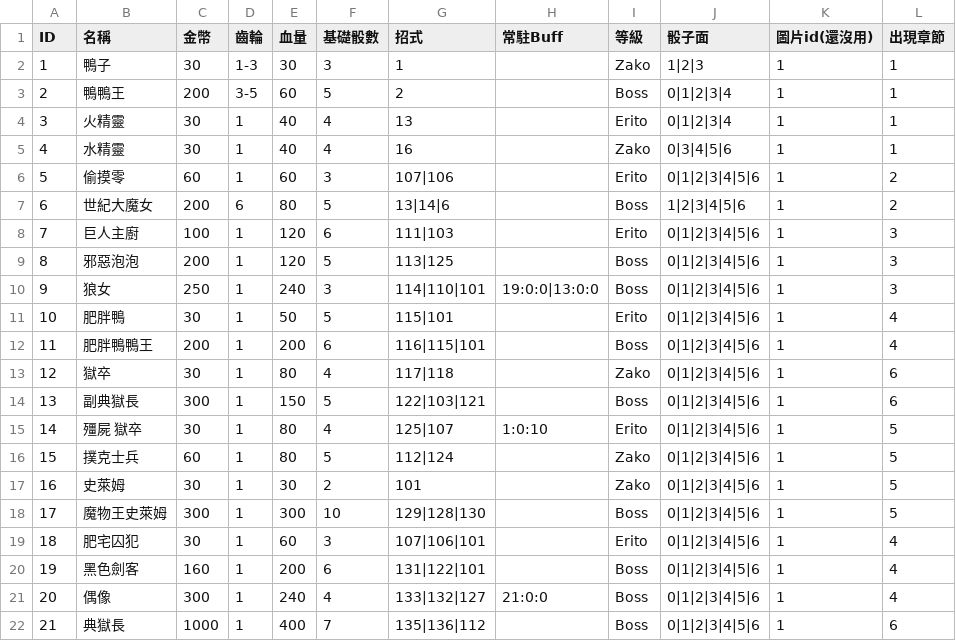
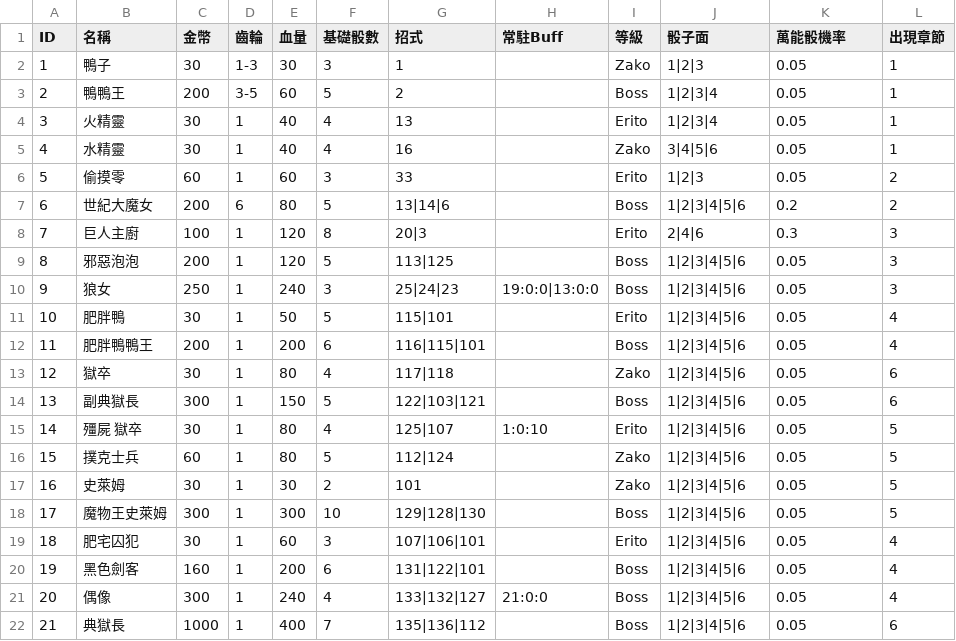
Before and after one commit to icepoleman/BattleDice, a CSV file: Assets/StreamingAssets/Game/enemy.csv, drawn as a sheet.

```diff
--- a/Assets/StreamingAssets/Game/enemy.csv
+++ b/Assets/StreamingAssets/Game/enemy.csv
@@ -1,22 +1,22 @@
-ID,名稱,金幣,齒輪,血量,基礎骰數,招式,常駐Buff,等級,骰子面,圖片id(還沒用),出現章節
-1,鴨子,30,1-3,30,3,1,,Zako,1|2|3,1,1
-2,鴨鴨王,200,3-5,60,5,2,,Boss,0|1|2|3|4,1,1
-3,火精靈,30,1,40,4,13,,Erito,0|1|2|3|4,1,1
-4,水精靈,30,1,40,4,16,,Zako,0|3|4|5|6,1,1
-5,偷摸零,60,1,60,3,107|106,,Erito,0|1|2|3|4|5|6,1,2
-6,世紀大魔女,200,6,80,5,13|14|6,,Boss,1|2|3|4|5|6,1,2
-7,巨人主廚,100,1,120,6,111|103,,Erito,0|1|2|3|4|5|6,1,3
-8,邪惡泡泡,200,1,120,5,113|125,,Boss,0|1|2|3|4|5|6,1,3
-9,狼女,250,1,240,3,114|110|101,19:0:0|13:0:0,Boss,0|1|2|3|4|5|6,1,3
-10,肥胖鴨,30,1,50,5,115|101,,Erito,0|1|2|3|4|5|6,1,4
-11,肥胖鴨鴨王,200,1,200,6,116|115|101,,Boss,0|1|2|3|4|5|6,1,4
-12,獄卒,30,1,80,4,117|118,,Zako,0|1|2|3|4|5|6,1,6
-13,副典獄長,300,1,150,5,122|103|121,,Boss,0|1|2|3|4|5|6,1,6
-14,殭屍 獄卒,30,1,80,4,125|107,1:0:10,Erito,0|1|2|3|4|5|6,1,5
-15,撲克士兵,60,1,80,5,112|124,,Zako,0|1|2|3|4|5|6,1,5
-16,史萊姆,30,1,30,2,101,,Zako,0|1|2|3|4|5|6,1,5
-17,魔物王史萊姆,300,1,300,10,129|128|130,,Boss,0|1|2|3|4|5|6,1,5
-18,肥宅囚犯,30,1,60,3,107|106|101,,Erito,0|1|2|3|4|5|6,1,4
-19,黑色劍客,160,1,200,6,131|122|101,,Boss,0|1|2|3|4|5|6,1,4
-20,偶像,300,1,240,4,133|132|127,21:0:0,Boss,0|1|2|3|4|5|6,1,4
-21,典獄長,1000,1,400,7,135|136|112,,Boss,0|1|2|3|4|5|6,1,6
+ID,名稱,金幣,齒輪,血量,基礎骰數,招式,常駐Buff,等級,骰子面,萬能骰機率,出現章節
+1,鴨子,30,1-3,30,3,1,,Zako,1|2|3,0.05,1
+2,鴨鴨王,200,3-5,60,5,2,,Boss,1|2|3|4,0.05,1
+3,火精靈,30,1,40,4,13,,Erito,1|2|3|4,0.05,1
+4,水精靈,30,1,40,4,16,,Zako,3|4|5|6,0.05,1
+5,偷摸零,60,1,60,3,33,,Erito,1|2|3,0.05,2
+6,世紀大魔女,200,6,80,5,13|14|6,,Boss,1|2|3|4|5|6,0.2,2
+7,巨人主廚,100,1,120,8,20|3,,Erito,2|4|6,0.3,3
+8,邪惡泡泡,200,1,120,5,113|125,,Boss,1|2|3|4|5|6,0.05,3
+9,狼女,250,1,240,3,25|24|23,19:0:0|13:0:0,Boss,1|2|3|4|5|6,0.05,3
+10,肥胖鴨,30,1,50,5,115|101,,Erito,1|2|3|4|5|6,0.05,4
+11,肥胖鴨鴨王,200,1,200,6,116|115|101,,Boss,1|2|3|4|5|6,0.05,4
+12,獄卒,30,1,80,4,117|118,,Zako,1|2|3|4|5|6,0.05,6
+13,副典獄長,300,1,150,5,122|103|121,,Boss,1|2|3|4|5|6,0.05,6
+14,殭屍 獄卒,30,1,80,4,125|107,1:0:10,Erito,1|2|3|4|5|6,0.05,5
+15,撲克士兵,60,1,80,5,112|124,,Zako,1|2|3|4|5|6,0.05,5
+16,史萊姆,30,1,30,2,101,,Zako,1|2|3|4|5|6,0.05,5
+17,魔物王史萊姆,300,1,300,10,129|128|130,,Boss,1|2|3|4|5|6,0.05,5
+18,肥宅囚犯,30,1,60,3,107|106|101,,Erito,1|2|3|4|5|6,0.05,4
+19,黑色劍客,160,1,200,6,131|122|101,,Boss,1|2|3|4|5|6,0.05,4
+20,偶像,300,1,240,4,133|132|127,21:0:0,Boss,1|2|3|4|5|6,0.05,4
+21,典獄長,1000,1,400,7,135|136|112,,Boss,1|2|3|4|5|6,0.05,6
```
Also changed, not shown: 11 other files.
